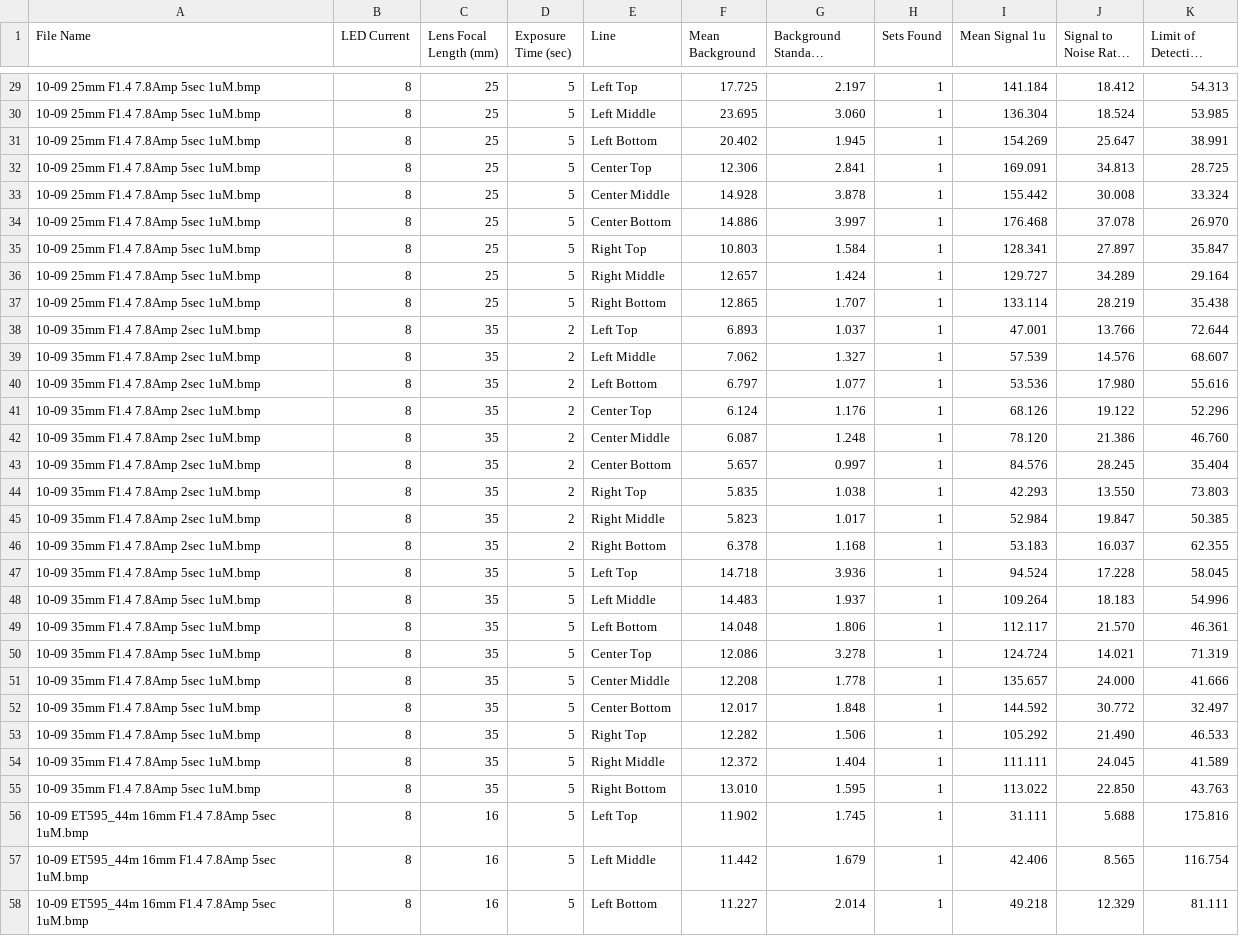
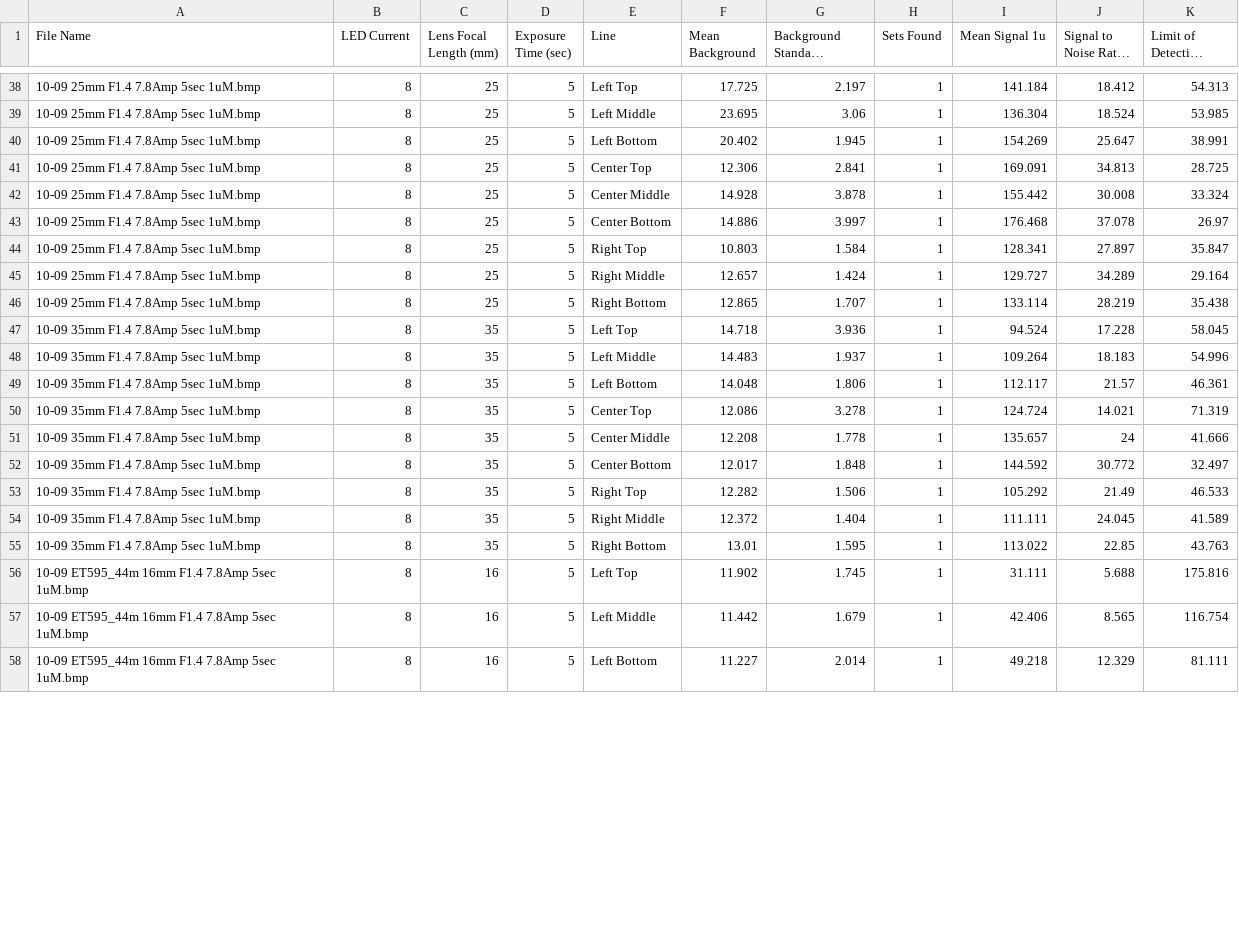
Before and after one commit to ljordan51/GALTfluorescence, a CSV file: 9x1_20181012_LODadded.csv, drawn as a sheet; only a part is shown, gaps mark what is left out; long unchanged cells end in …; removed rows and columns are numbered as before the commit, all else as after; the diff covers the shown part only; the diff names each change by its address in the sheet, - before the commit and + after, or states it on an @@ line.

```diff
--- a/9x1_20181012_LODadded.csv
+++ b/9x1_20181012_LODadded.csv
-G39 (Background Standard Deviation): 3.060
+G39 (Background Standard Deviation): 3.06
-K43 (Limit of Detection (nM) 1u): 26.970
+K43 (Limit of Detection (nM) 1u): 26.97
@@ row 38 moved to row 20: 10-09 35mm F1.4 7.8Amp 2sec 1uM.bmp @@
@@ row 39 moved to row 21: 10-09 35mm F1.4 7.8Amp 2sec 1uM.bmp @@
-row 40: 10-09 35mm F1.4 7.8Amp 2sec 1uM.bmp | 8 | 35 | 2 | Left Bottom | 6.797 | 1.077 | 1 | 53.536 | 17.980 | 55.616
@@ row 41 moved to row 23: 10-09 35mm F1.4 7.8Amp 2sec 1uM.bmp @@
-row 42: 10-09 35mm F1.4 7.8Amp 2sec 1uM.bmp | 8 | 35 | 2 | Center Middle | 6.087 | 1.248 | 1 | 78.120 | 21.386 | 46.760
@@ row 43 moved to row 25: 10-09 35mm F1.4 7.8Amp 2sec 1uM.bmp @@
-row 44: 10-09 35mm F1.4 7.8Amp 2sec 1uM.bmp | 8 | 35 | 2 | Right Top | 5.835 | 1.038 | 1 | 42.293 | 13.550 | 73.803
@@ row 45 moved to row 27: 10-09 35mm F1.4 7.8Amp 2sec 1uM.bmp @@
@@ row 46 moved to row 28: 10-09 35mm F1.4 7.8Amp 2sec 1uM.bmp @@
-J49 (Signal to Noise Ratio 1u): 21.570
+J49 (Signal to Noise Ratio 1u): 21.57
-J51 (Signal to Noise Ratio 1u): 24.000
+J51 (Signal to Noise Ratio 1u): 24
-J53 (Signal to Noise Ratio 1u): 21.490
+J53 (Signal to Noise Ratio 1u): 21.49
-F55 (Mean Background): 13.010
+F55 (Mean Background): 13.01
-J55 (Signal to Noise Ratio 1u): 22.850
+J55 (Signal to Noise Ratio 1u): 22.85
```
Also changed, not shown: 7 added rows, 4 removed rows, 5 moved rows and 16 edited cells elsewhere in this file, 2x6_20181012_LODadded.csv, 9x3_20181012_LODadded.csv, 8 other files.
